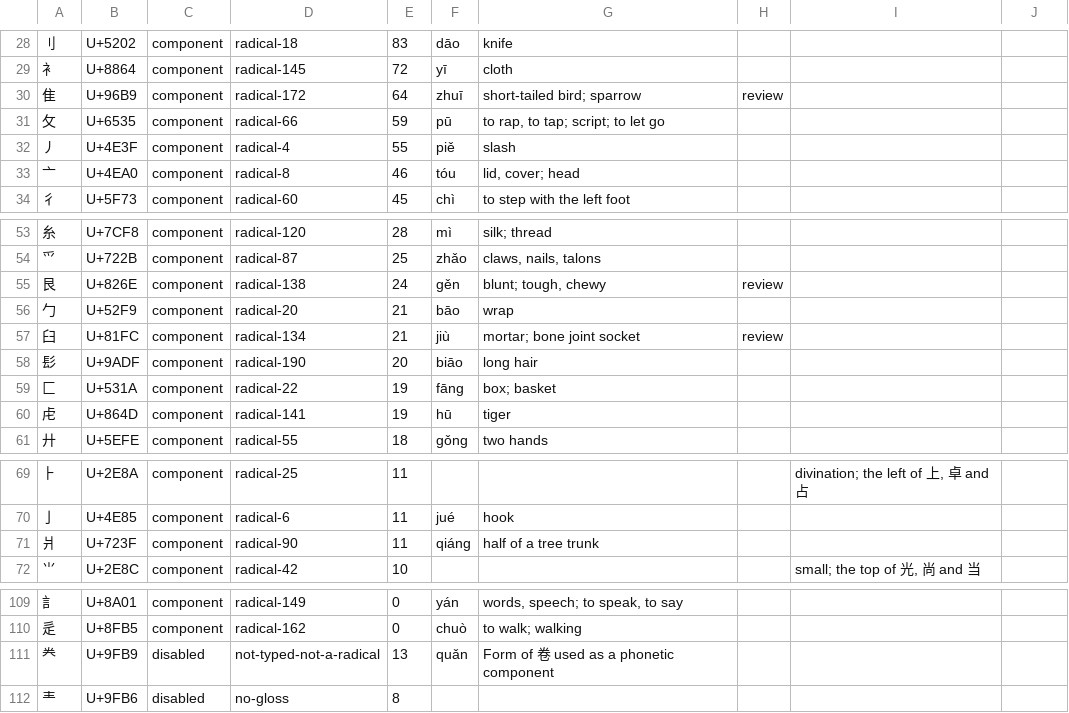
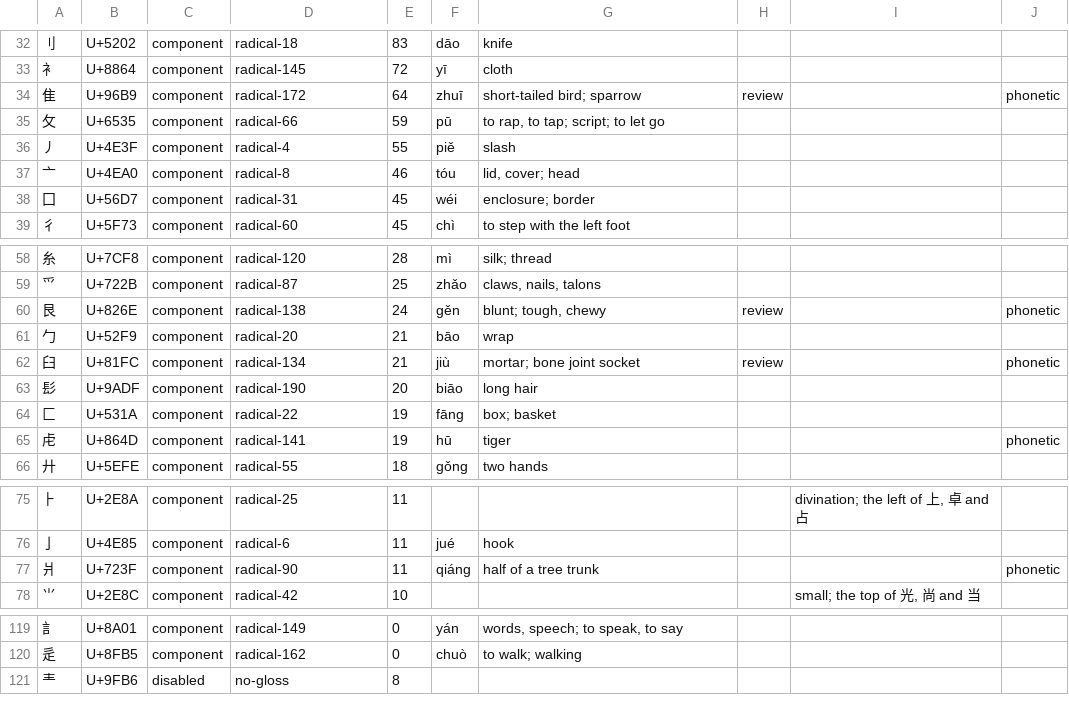
Before and after one commit to smurphnerd/hanzimind, a TSV file: src/server/database/seed/vocab-classification.tsv, drawn as a sheet; only a part is shown, gaps mark what is left out; removed rows and columns are numbered as before the commit, all else as after; the diff covers the shown part only; the diff names each change by its address in the sheet, - before the commit and + after, or states it on an @@ line.

Commit message:
feat(vocab): teach the sound of phonetic components, and label decompositions
Components were made understanding-only, which threw away the one thing a
phonetic component carries: 艮 gěn is the clue behind 很, 跟, 根, 恨. Eight of
them now keep their reading and are quizzed on it.

Which eight is derived, not judged. dictionary.txt tags each of its 6,966
pictophonetic characters with the glyph that supplied the sound and the glyph
that supplied the meaning, so the generator scores every component against
those labels and applies two gates: purity (of the times it is given a role,
how often it is the sound one) and rime (of the characters it does voice, how
many still rhyme in Mandarin). Purity alone admits 飠饣, whose "shí" is 食's;
rime alone admits ⺌ and 弋, whose series no longer rhyme. 隹 is the single
documented override. Variant forms of one radical are pooled, so 爿 and 丬
cannot disagree.

Gating is on a new `phonetic` column rather than on the pinyin being present.
Production carries a borrowed reading on 97 of its 107 components — 阝 holds
邑's "yì", 亻 holds 人's "rén" — so the presence of a reading proves nothing,
and inferring from it would have quizzed all 97. readingOf hides the reading of
anything the flag is false for before it reaches a card, the dictionary or a
deck preview, which makes those rows inert without deleting a thing.

Writing stays impossible for every component: no pinyin IME produces 亻.

Also records which part gave a character its sound and which gave it its
meaning, and labels the decomposition tiles with it. Stored per character, not
per component, because the role belongs to the pair — 山 is the meaning in 峰
and the sound in 仙.

```diff
--- a/src/server/database/seed/vocab-classification.tsv
+++ b/src/server/database/seed/vocab-classification.tsv
-J34: (empty)
+J34: phonetic
+row 38: 囗 | U+56D7 | component | radical-31 | 45 | wéi | enclosure; border
-J60: (empty)
+J60: phonetic
-J62: (empty)
+J62: phonetic
-J65: (empty)
+J65: phonetic
-J77: (empty)
+J77: phonetic
-row 111: 龹 | U+9FB9 | disabled | not-typed-not-a-radical | 13 | quǎn | Form of 卷 used as a phonetic component
```
Also changed, not shown: 9 added rows and 6 edited cells elsewhere in this file, 46 other files.
